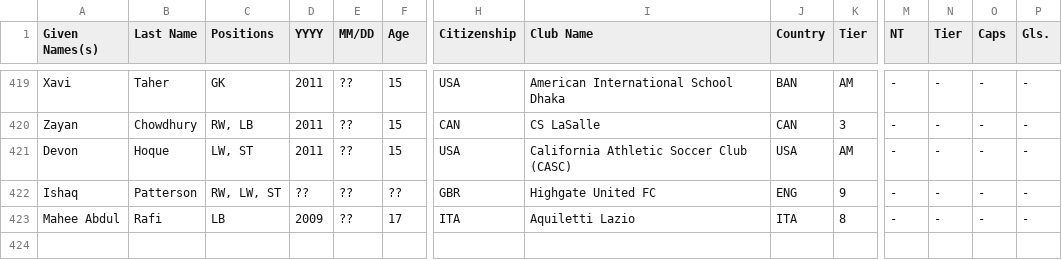
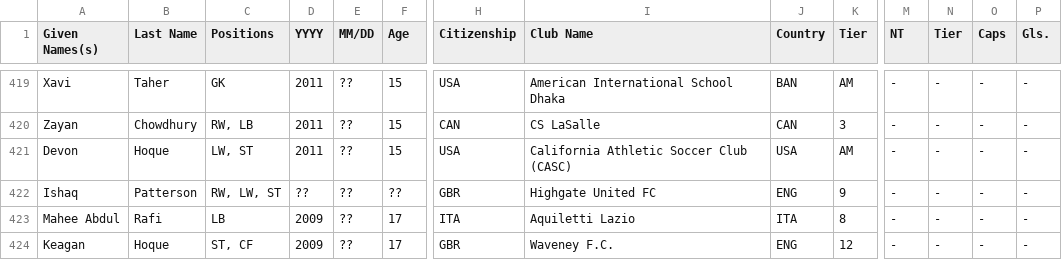
Before and after one commit to dr-shiffles/probashi-footballers, a CSV file: data/mens.csv, drawn as a sheet; only a part is shown, gaps mark what is left out; rows hold the shown columns only; the diff names each change by its address in the sheet, - before the commit and + after, or states it on an @@ line.

Commit message:
New Player -  Keagan Hoque, 17
New Player
Keagan Hoque, 17
Waveney F.C. (ENG-12)

```diff
--- a/data/mens.csv
+++ b/data/mens.csv
+row 424: Keagan | Hoque | ST, CF | 2009 | ?? | 17 | GBR | Waveney F.C. | ENG | 12 | - | - | - | -
```
